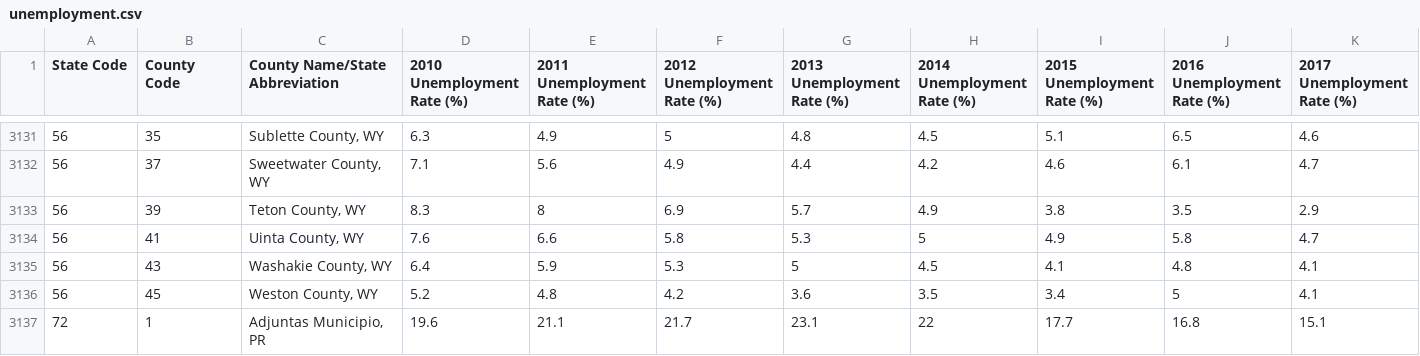
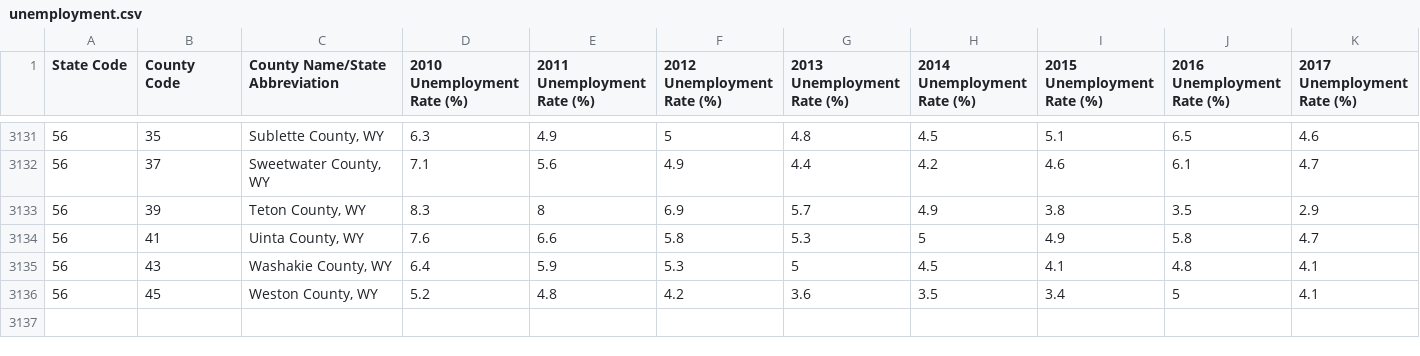
Before and after one commit to nalam004/seniordesign, a CSV file: unemployment.csv, drawn as a sheet; only a part is shown, gaps mark what is left out; rows hold the shown columns only; the diff names each change by its address in the sheet, - before the commit and + after, or states it on an @@ line.

Commit message:
Update unemployment.csv

```diff
--- a/unemployment.csv
+++ b/unemployment.csv
-row 3137: 72 | 1 | Adjuntas Municipio, PR | 19.6 | 21.1 | 21.7 | 23.1 | 22 | 17.7 | 16.8 | 15.1
```
